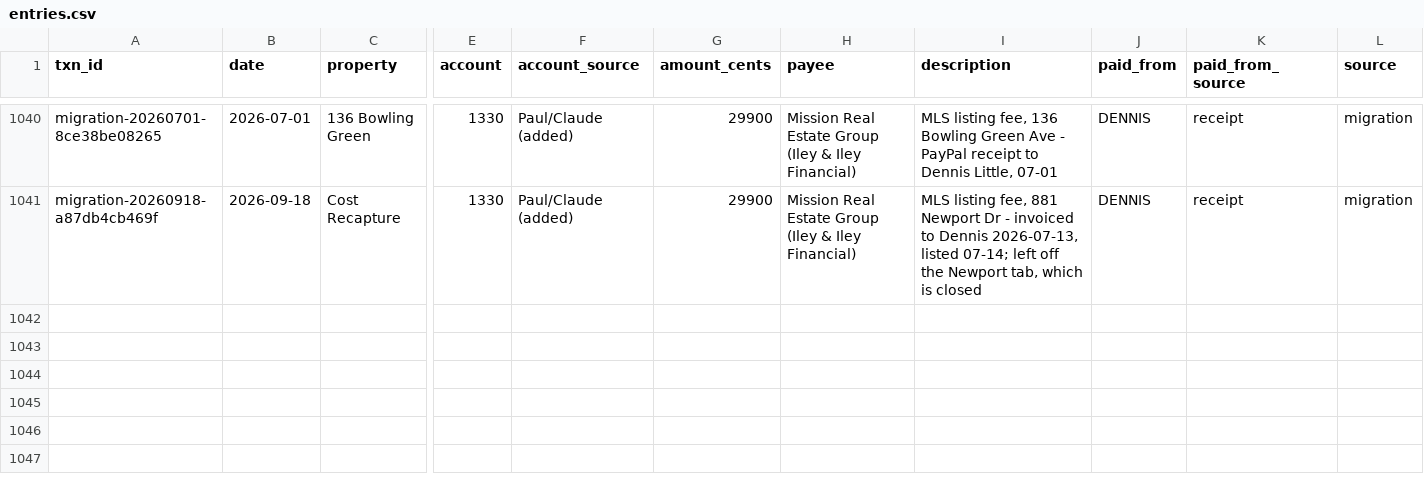
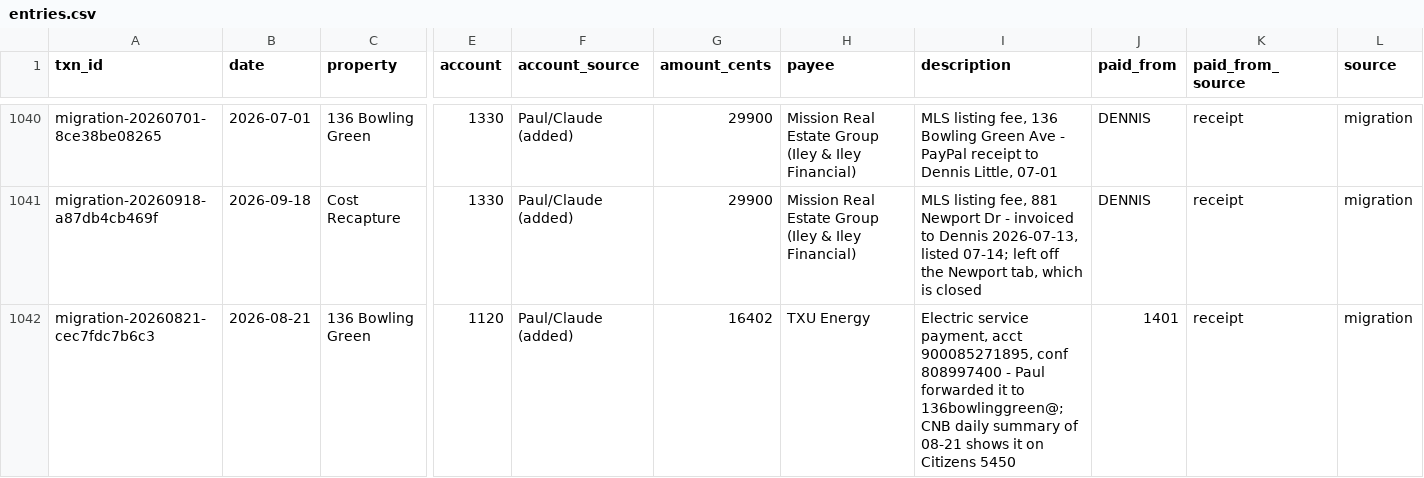
Before and after one commit to Recast-Properties/recast-books, a CSV file: data/migration/2026-09-17/rows/entries.csv, drawn as a sheet; only a part is shown, gaps mark what is left out; rows hold the shown columns only; the diff covers the shown part only; the diff names each change by its address in the sheet, - before the commit and + after, or states it on an @@ line.

```diff
--- a/data/migration/2026-09-17/rows/entries.csv
+++ b/data/migration/2026-09-17/rows/entries.csv
+row 1042: migration-20260821-cec7fdc7b6c3 | 2026-08-21 | 136 Bowling Green | 1120 | Paul/Claude (added) | 16402 | TXU Energy | Electric service payment, acct 900085271895, conf 808997400 - Paul forwarded it to 136bowlinggreen@; CNB daily summary of 08-21 shows it on Citizens 5450 | 1401 | receipt | migration
```
Also changed, not shown: 1 added row and 4 edited cells elsewhere in this file, data/migration/2026-09-17/comparison/B-by-match.csv, data/migration/2026-09-17/comparison/F-returns-inferred.csv, 15 other files.
